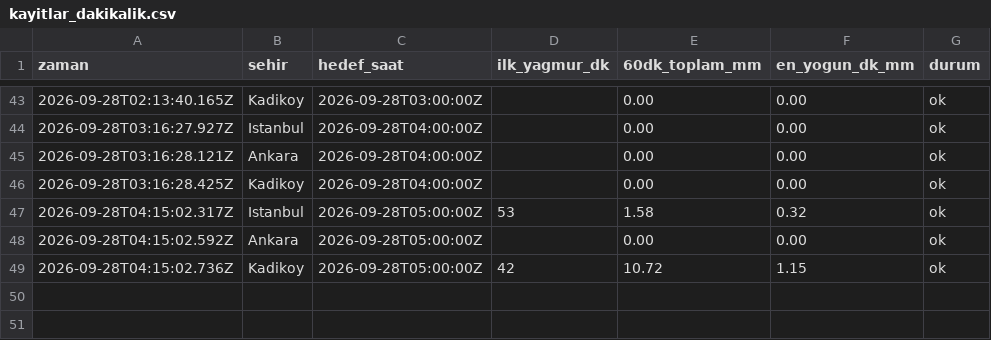
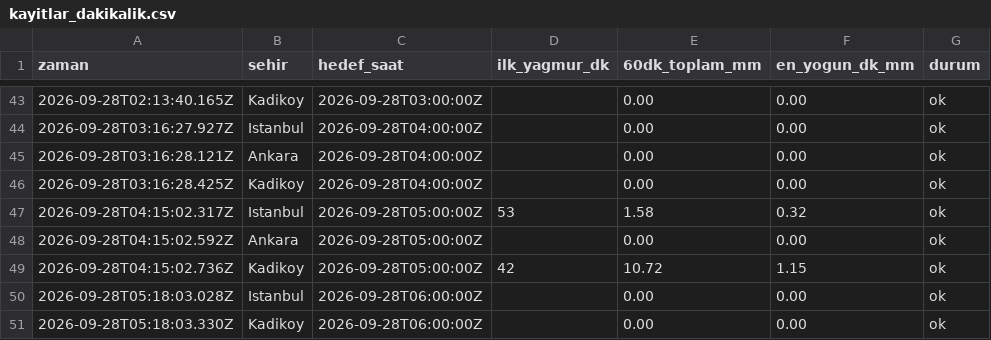
Before and after one commit to emredenizsonmez/yagmur-projesi, a CSV file: data/kayitlar_dakikalik.csv, drawn as a sheet; only a part is shown, gaps mark what is left out.

```diff
--- a/data/kayitlar_dakikalik.csv
+++ b/data/kayitlar_dakikalik.csv
@@ -49 +49,3 @@ zaman,sehir,hedef_saat,ilk_yagmur_dk,60dk_toplam_mm,en_yogun_dk_mm,durum
 2026-09-28T04:15:02.736Z,Kadikoy,2026-09-28T05:00:00Z,42,10.72,1.15,ok
+2026-09-28T05:18:03.028Z,Istanbul,2026-09-28T06:00:00Z,,0.00,0.00,ok
+2026-09-28T05:18:03.330Z,Kadikoy,2026-09-28T06:00:00Z,,0.00,0.00,ok
```
Also changed, not shown: data/kayitlar.csv, 1 other file.
